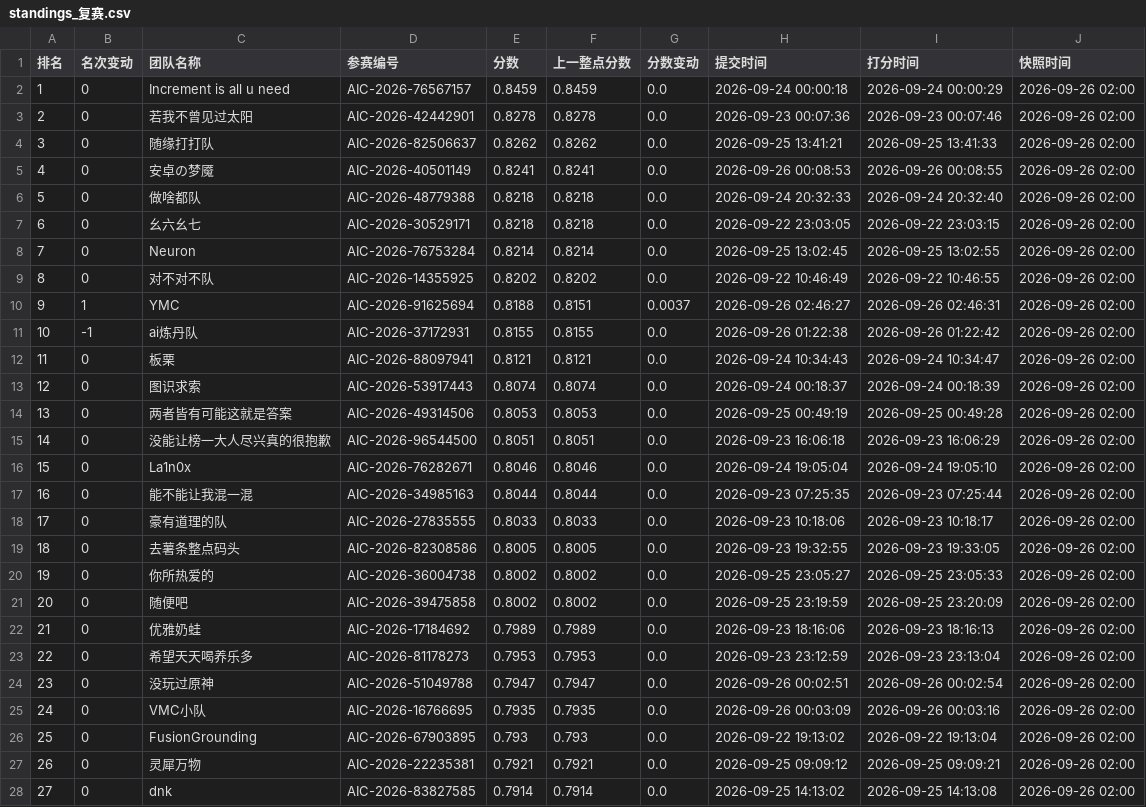
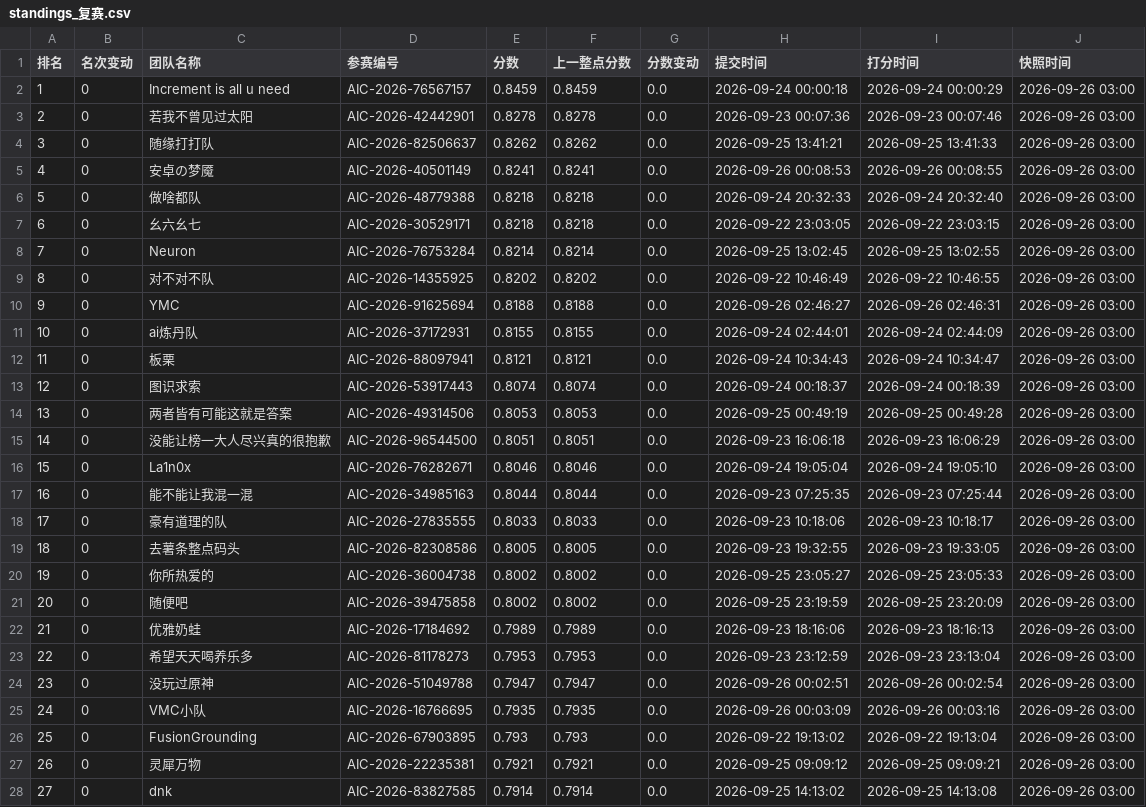
Before and after one commit to KirkG529/aic-rank-report, a CSV file: data/export/standings_复赛.csv, drawn as a sheet; only a part is shown; the diff covers the shown part only.

```diff
--- a/data/export/standings_复赛.csv
+++ b/data/export/standings_复赛.csv
@@ -1,28 +1,28 @@
 排名,名次变动,团队名称,参赛编号,分数,上一整点分数,分数变动,提交时间,打分时间,快照时间
-1,0,Increment is all u need,AIC-2026-76567157,0.8459,0.8459,0.0,2026-09-24 00:00:18,2026-09-24 00:00:29,2026-09-26 02:00
-2,0,若我不曾见过太阳,AIC-2026-42442901,0.8278,0.8278,0.0,2026-09-23 00:07:36,2026-09-23 00:07:46,2026-09-26 02:00
-3,0,随缘打打队,AIC-2026-82506637,0.8262,0.8262,0.0,2026-09-25 13:41:21,2026-09-25 13:41:33,2026-09-26 02:00
-4,0,安卓の梦魇,AIC-2026-40501149,0.8241,0.8241,0.0,2026-09-26 00:08:53,2026-09-26 00:08:55,2026-09-26 02:00
-5,0,做啥都队,AIC-2026-48779388,0.8218,0.8218,0.0,2026-09-24 20:32:33,2026-09-24 20:32:40,2026-09-26 02:00
-6,0,幺六幺七,AIC-2026-30529171,0.8218,0.8218,0.0,2026-09-22 23:03:05,2026-09-22 23:03:15,2026-09-26 02:00
-7,0,Neuron,AIC-2026-76753284,0.8214,0.8214,0.0,2026-09-25 13:02:45,2026-09-25 13:02:55,2026-09-26 02:00
-8,0,对不对不队,AIC-2026-14355925,0.8202,0.8202,0.0,2026-09-22 10:46:49,2026-09-22 10:46:55,2026-09-26 02:00
-9,1,YMC,AIC-2026-91625694,0.8188,0.8151,0.0037,2026-09-26 02:46:27,2026-09-26 02:46:31,2026-09-26 02:00
-10,-1,ai炼丹队,AIC-2026-37172931,0.8155,0.8155,0.0,2026-09-26 01:22:38,2026-09-26 01:22:42,2026-09-26 02:00
-11,0,板栗,AIC-2026-88097941,0.8121,0.8121,0.0,2026-09-24 10:34:43,2026-09-24 10:34:47,2026-09-26 02:00
-12,0,图识求索,AIC-2026-53917443,0.8074,0.8074,0.0,2026-09-24 00:18:37,2026-09-24 00:18:39,2026-09-26 02:00
-13,0,两者皆有可能这就是答案,AIC-2026-49314506,0.8053,0.8053,0.0,2026-09-25 00:49:19,2026-09-25 00:49:28,2026-09-26 02:00
-14,0,没能让榜一大人尽兴真的很抱歉,AIC-2026-96544500,0.8051,0.8051,0.0,2026-09-23 16:06:18,2026-09-23 16:06:29,2026-09-26 02:00
-15,0,La1n0x,AIC-2026-76282671,0.8046,0.8046,0.0,2026-09-24 19:05:04,2026-09-24 19:05:10,2026-09-26 02:00
-16,0,能不能让我混一混,AIC-2026-34985163,0.8044,0.8044,0.0,2026-09-23 07:25:35,2026-09-23 07:25:44,2026-09-26 02:00
-17,0,豪有道理的队,AIC-2026-27835555,0.8033,0.8033,0.0,2026-09-23 10:18:06,2026-09-23 10:18:17,2026-09-26 02:00
-18,0,去薯条整点码头,AIC-2026-82308586,0.8005,0.8005,0.0,2026-09-23 19:32:55,2026-09-23 19:33:05,2026-09-26 02:00
-19,0,你所热爱的,AIC-2026-36004738,0.8002,0.8002,0.0,2026-09-25 23:05:27,2026-09-25 23:05:33,2026-09-26 02:00
-20,0,随便吧,AIC-2026-39475858,0.8002,0.8002,0.0,2026-09-25 23:19:59,2026-09-25 23:20:09,2026-09-26 02:00
-21,0,优雅奶蛙,AIC-2026-17184692,0.7989,0.7989,0.0,2026-09-23 18:16:06,2026-09-23 18:16:13,2026-09-26 02:00
-22,0,希望天天喝养乐多,AIC-2026-81178273,0.7953,0.7953,0.0,2026-09-23 23:12:59,2026-09-23 23:13:04,2026-09-26 02:00
-23,0,没玩过原神,AIC-2026-51049788,0.7947,0.7947,0.0,2026-09-26 00:02:51,2026-09-26 00:02:54,2026-09-26 02:00
-24,0,VMC小队,AIC-2026-16766695,0.7935,0.7935,0.0,2026-09-26 00:03:09,2026-09-26 00:03:16,2026-09-26 02:00
-25,0,FusionGrounding,AIC-2026-67903895,0.793,0.793,0.0,2026-09-22 19:13:02,2026-09-22 19:13:04,2026-09-26 02:00
-26,0,灵犀万物,AIC-2026-22235381,0.7921,0.7921,0.0,2026-09-25 09:09:12,2026-09-25 09:09:21,2026-09-26 02:00
-27,0,dnk,AIC-2026-83827585,0.7914,0.7914,0.0,2026-09-25 14:13:02,2026-09-25 14:13:08,2026-09-26 02:00
+1,0,Increment is all u need,AIC-2026-76567157,0.8459,0.8459,0.0,2026-09-24 00:00:18,2026-09-24 00:00:29,2026-09-26 03:00
+2,0,若我不曾见过太阳,AIC-2026-42442901,0.8278,0.8278,0.0,2026-09-23 00:07:36,2026-09-23 00:07:46,2026-09-26 03:00
+3,0,随缘打打队,AIC-2026-82506637,0.8262,0.8262,0.0,2026-09-25 13:41:21,2026-09-25 13:41:33,2026-09-26 03:00
+4,0,安卓の梦魇,AIC-2026-40501149,0.8241,0.8241,0.0,2026-09-26 00:08:53,2026-09-26 00:08:55,2026-09-26 03:00
+5,0,做啥都队,AIC-2026-48779388,0.8218,0.8218,0.0,2026-09-24 20:32:33,2026-09-24 20:32:40,2026-09-26 03:00
+6,0,幺六幺七,AIC-2026-30529171,0.8218,0.8218,0.0,2026-09-22 23:03:05,2026-09-22 23:03:15,2026-09-26 03:00
+7,0,Neuron,AIC-2026-76753284,0.8214,0.8214,0.0,2026-09-25 13:02:45,2026-09-25 13:02:55,2026-09-26 03:00
+8,0,对不对不队,AIC-2026-14355925,0.8202,0.8202,0.0,2026-09-22 10:46:49,2026-09-22 10:46:55,2026-09-26 03:00
+9,0,YMC,AIC-2026-91625694,0.8188,0.8188,0.0,2026-09-26 02:46:27,2026-09-26 02:46:31,2026-09-26 03:00
+10,0,ai炼丹队,AIC-2026-37172931,0.8155,0.8155,0.0,2026-09-24 02:44:01,2026-09-24 02:44:09,2026-09-26 03:00
+11,0,板栗,AIC-2026-88097941,0.8121,0.8121,0.0,2026-09-24 10:34:43,2026-09-24 10:34:47,2026-09-26 03:00
+12,0,图识求索,AIC-2026-53917443,0.8074,0.8074,0.0,2026-09-24 00:18:37,2026-09-24 00:18:39,2026-09-26 03:00
+13,0,两者皆有可能这就是答案,AIC-2026-49314506,0.8053,0.8053,0.0,2026-09-25 00:49:19,2026-09-25 00:49:28,2026-09-26 03:00
+14,0,没能让榜一大人尽兴真的很抱歉,AIC-2026-96544500,0.8051,0.8051,0.0,2026-09-23 16:06:18,2026-09-23 16:06:29,2026-09-26 03:00
+15,0,La1n0x,AIC-2026-76282671,0.8046,0.8046,0.0,2026-09-24 19:05:04,2026-09-24 19:05:10,2026-09-26 03:00
+16,0,能不能让我混一混,AIC-2026-34985163,0.8044,0.8044,0.0,2026-09-23 07:25:35,2026-09-23 07:25:44,2026-09-26 03:00
+17,0,豪有道理的队,AIC-2026-27835555,0.8033,0.8033,0.0,2026-09-23 10:18:06,2026-09-23 10:18:17,2026-09-26 03:00
+18,0,去薯条整点码头,AIC-2026-82308586,0.8005,0.8005,0.0,2026-09-23 19:32:55,2026-09-23 19:33:05,2026-09-26 03:00
+19,0,你所热爱的,AIC-2026-36004738,0.8002,0.8002,0.0,2026-09-25 23:05:27,2026-09-25 23:05:33,2026-09-26 03:00
+20,0,随便吧,AIC-2026-39475858,0.8002,0.8002,0.0,2026-09-25 23:19:59,2026-09-25 23:20:09,2026-09-26 03:00
+21,0,优雅奶蛙,AIC-2026-17184692,0.7989,0.7989,0.0,2026-09-23 18:16:06,2026-09-23 18:16:13,2026-09-26 03:00
+22,0,希望天天喝养乐多,AIC-2026-81178273,0.7953,0.7953,0.0,2026-09-23 23:12:59,2026-09-23 23:13:04,2026-09-26 03:00
+23,0,没玩过原神,AIC-2026-51049788,0.7947,0.7947,0.0,2026-09-26 00:02:51,2026-09-26 00:02:54,2026-09-26 03:00
+24,0,VMC小队,AIC-2026-16766695,0.7935,0.7935,0.0,2026-09-26 00:03:09,2026-09-26 00:03:16,2026-09-26 03:00
+25,0,FusionGrounding,AIC-2026-67903895,0.793,0.793,0.0,2026-09-22 19:13:02,2026-09-22 19:13:04,2026-09-26 03:00
+26,0,灵犀万物,AIC-2026-22235381,0.7921,0.7921,0.0,2026-09-25 09:09:12,2026-09-25 09:09:21,2026-09-26 03:00
+27,0,dnk,AIC-2026-83827585,0.7914,0.7914,0.0,2026-09-25 14:13:02,2026-09-25 14:13:08,2026-09-26 03:00
```
Also changed, not shown: 96 edited cells elsewhere in this file, 3 other files.
